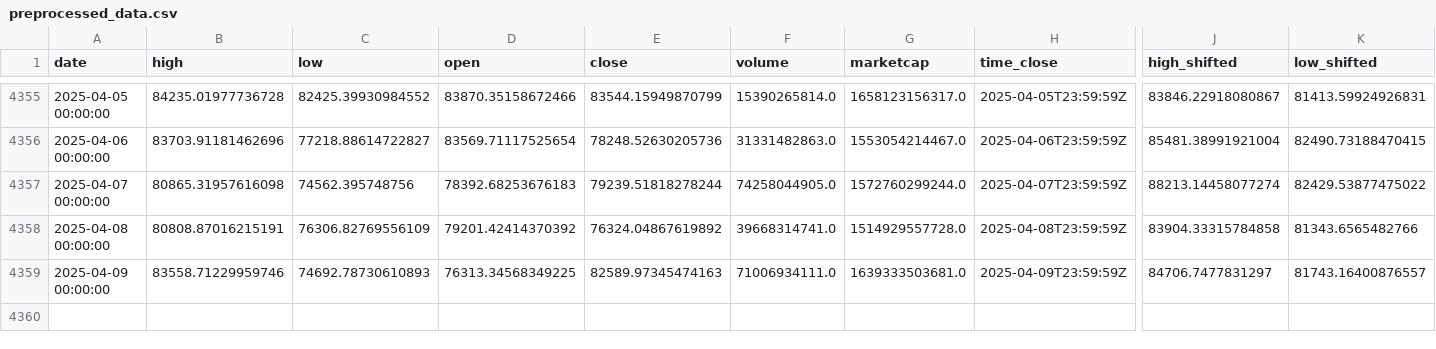
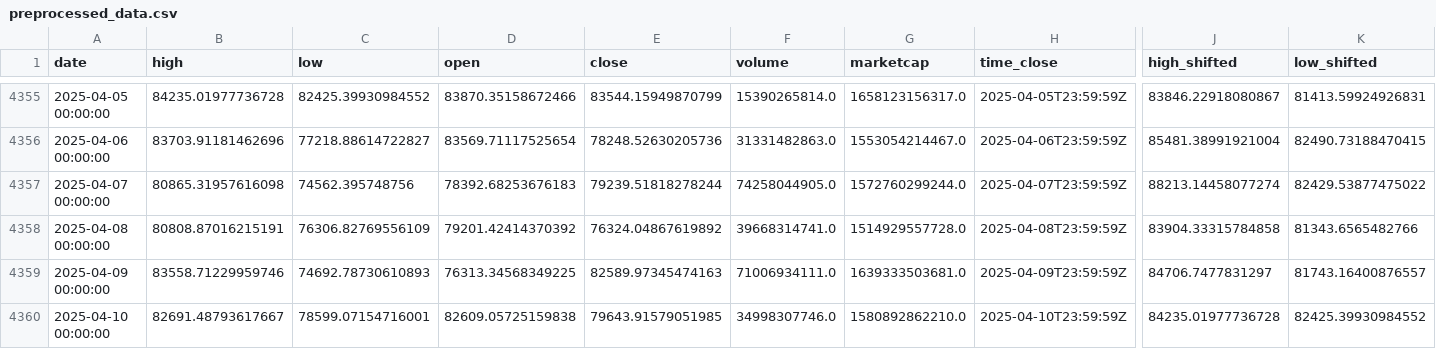
Before and after one commit to dlzcods/btc-prices-prediction, a CSV file: data/preprocessed_data.csv, drawn as a sheet; only a part is shown, gaps mark what is left out; rows hold the shown columns only; the diff names each change by its address in the sheet, - before the commit and + after, or states it on an @@ line.

```diff
--- a/data/preprocessed_data.csv
+++ b/data/preprocessed_data.csv
+row 4360: 2025-04-10 00:00:00 | 82691.48793617667 | 78599.07154716001 | 82609.05725159838 | 79643.91579051985 | 34998307746.0 | 1580892862210.0 | 2025-04-10T23:59:59Z | 84235.01977736728 | 82425.39930984552
```
Also changed, not shown: data/btc_historical_data.csv, data/combined_predictions.csv, 2 other files.
